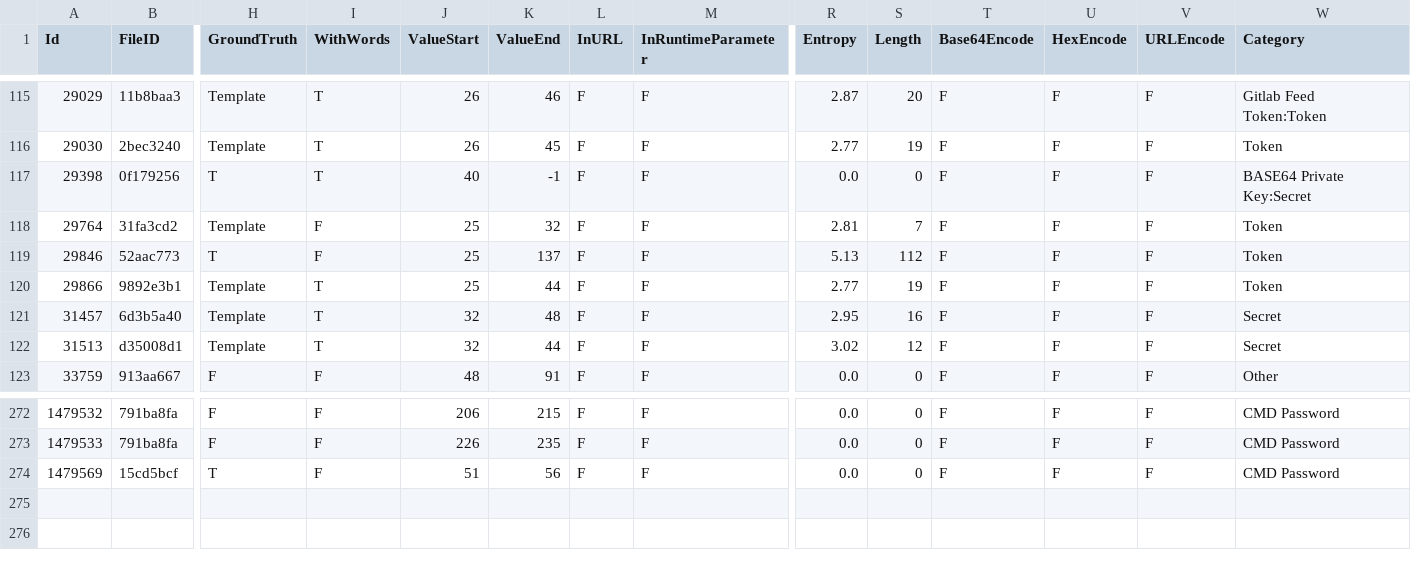
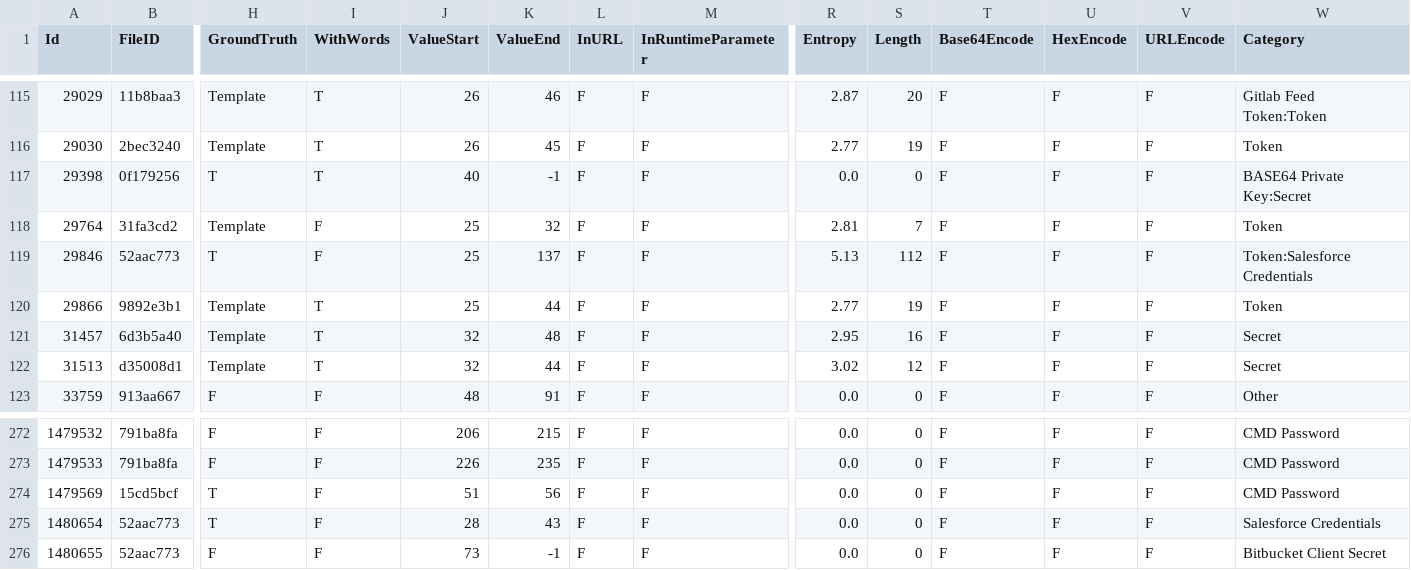
Before and after one commit to Samsung/CredData, a CSV file: meta/eab0f8ed.csv, drawn as a sheet; only a part is shown, gaps mark what is left out; rows hold the shown columns only; the diff names each change by its address in the sheet, - before the commit and + after, or states it on an @@ line.

Commit message:
salesforce (#181)

```diff
--- a/meta/eab0f8ed.csv
+++ b/meta/eab0f8ed.csv
-W119 (Category): Token
+W119 (Category): Token:Salesforce Credentials
+row 275: 1480654 | 52aac773 | T | F | 28 | 43 | F | F | 0.0 | 0 | F | F | F | Salesforce Credentials
+row 276: 1480655 | 52aac773 | F | F | 73 | -1 | F | F | 0.0 | 0 | F | F | F | Bitbucket Client Secret
```
Also changed, not shown: 2 other files.
